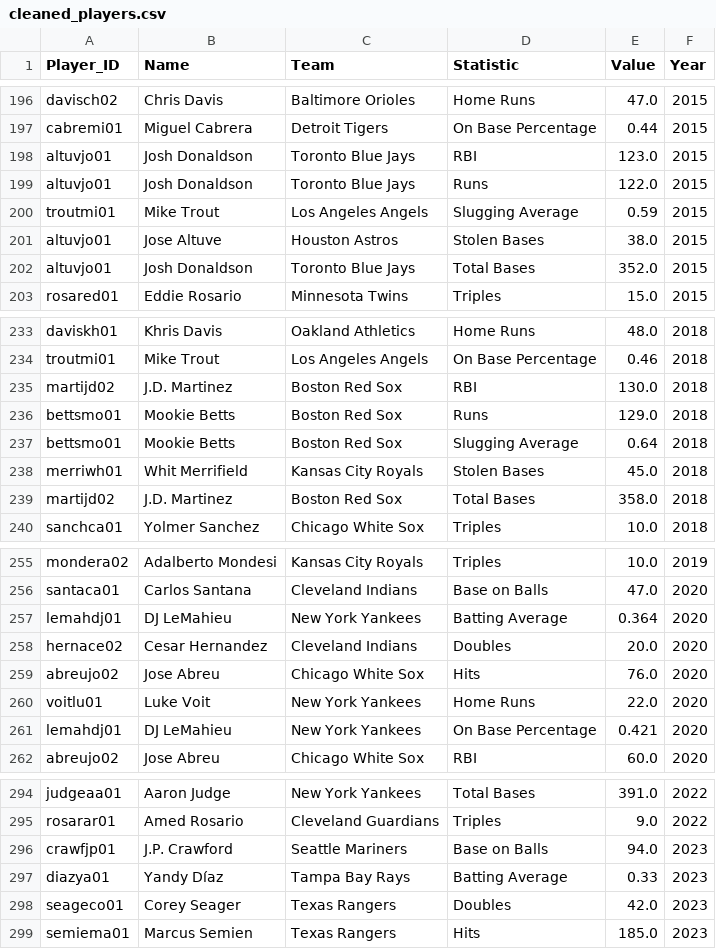
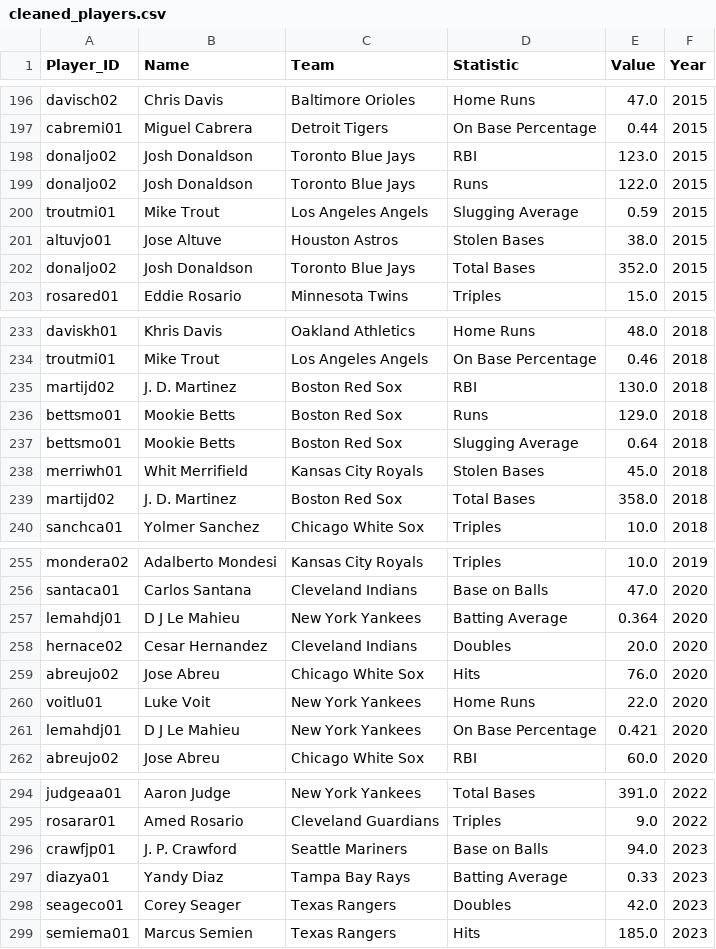
Before and after one commit to ElenaCherpakova/capstone-data-analysis-visualization, a CSV file: csv/cleaned_players.csv, drawn as a sheet; only a part is shown, gaps mark what is left out; the diff covers the shown part only.

```diff
--- a/csv/cleaned_players.csv
+++ b/csv/cleaned_players.csv
@@ -197,7 +197,7 @@ davisch02,Chris Davis,Baltimore Orioles,Home Runs,47.0,2015
 cabremi01,Miguel Cabrera,Detroit Tigers,On Base Percentage,0.44,2015
-altuvjo01,Josh Donaldson,Toronto Blue Jays,RBI,123.0,2015
-altuvjo01,Josh Donaldson,Toronto Blue Jays,Runs,122.0,2015
+donaljo02,Josh Donaldson,Toronto Blue Jays,RBI,123.0,2015
+donaljo02,Josh Donaldson,Toronto Blue Jays,Runs,122.0,2015
 troutmi01,Mike Trout,Los Angeles Angels,Slugging Average,0.59,2015
 altuvjo01,Jose Altuve,Houston Astros,Stolen Bases,38.0,2015
-altuvjo01,Josh Donaldson,Toronto Blue Jays,Total Bases,352.0,2015
+donaljo02,Josh Donaldson,Toronto Blue Jays,Total Bases,352.0,2015
 rosared01,Eddie Rosario,Minnesota Twins,Triples,15.0,2015
@@ -234,3 +234,3 @@ daviskh01,Khris Davis,Oakland Athletics,Home Runs,48.0,2018
 troutmi01,Mike Trout,Los Angeles Angels,On Base Percentage,0.46,2018
-martijd02,J.D. Martinez,Boston Red Sox,RBI,130.0,2018
+martijd02,J. D. Martinez,Boston Red Sox,RBI,130.0,2018
 bettsmo01,Mookie Betts,Boston Red Sox,Runs,129.0,2018
@@ -238,3 +238,3 @@ bettsmo01,Mookie Betts,Boston Red Sox,Slugging Average,0.64,2018
 merriwh01,Whit Merrifield,Kansas City Royals,Stolen Bases,45.0,2018
-martijd02,J.D. Martinez,Boston Red Sox,Total Bases,358.0,2018
+martijd02,J. D. Martinez,Boston Red Sox,Total Bases,358.0,2018
 sanchca01,Yolmer Sanchez,Chicago White Sox,Triples,10.0,2018
@@ -256,3 +256,3 @@ mondera02,Adalberto Mondesi,Kansas City Royals,Triples,10.0,2019
 santaca01,Carlos Santana,Cleveland Indians,Base on Balls,47.0,2020
-lemahdj01,DJ LeMahieu,New York Yankees,Batting Average,0.364,2020
+lemahdj01,D J Le Mahieu,New York Yankees,Batting Average,0.364,2020
 hernace02,Cesar Hernandez,Cleveland Indians,Doubles,20.0,2020
@@ -260,3 +260,3 @@ abreujo02,Jose Abreu,Chicago White Sox,Hits,76.0,2020
 voitlu01,Luke Voit,New York Yankees,Home Runs,22.0,2020
-lemahdj01,DJ LeMahieu,New York Yankees,On Base Percentage,0.421,2020
+lemahdj01,D J Le Mahieu,New York Yankees,On Base Percentage,0.421,2020
 abreujo02,Jose Abreu,Chicago White Sox,RBI,60.0,2020
@@ -295,4 +295,4 @@ judgeaa01,Aaron Judge,New York Yankees,Total Bases,391.0,2022
 rosarar01,Amed Rosario,Cleveland Guardians,Triples,9.0,2022
-crawfjp01,J.P. Crawford,Seattle Mariners,Base on Balls,94.0,2023
-diazya01,Yandy Díaz,Tampa Bay Rays,Batting Average,0.33,2023
+crawfjp01,J. P. Crawford,Seattle Mariners,Base on Balls,94.0,2023
+diazya01,Yandy Diaz,Tampa Bay Rays,Batting Average,0.33,2023
 seageco01,Corey Seager,Texas Rangers,Doubles,42.0,2023
```
Also changed, not shown: 4 edited cells elsewhere in this file, csv/players_stats.csv, 3 other files.
